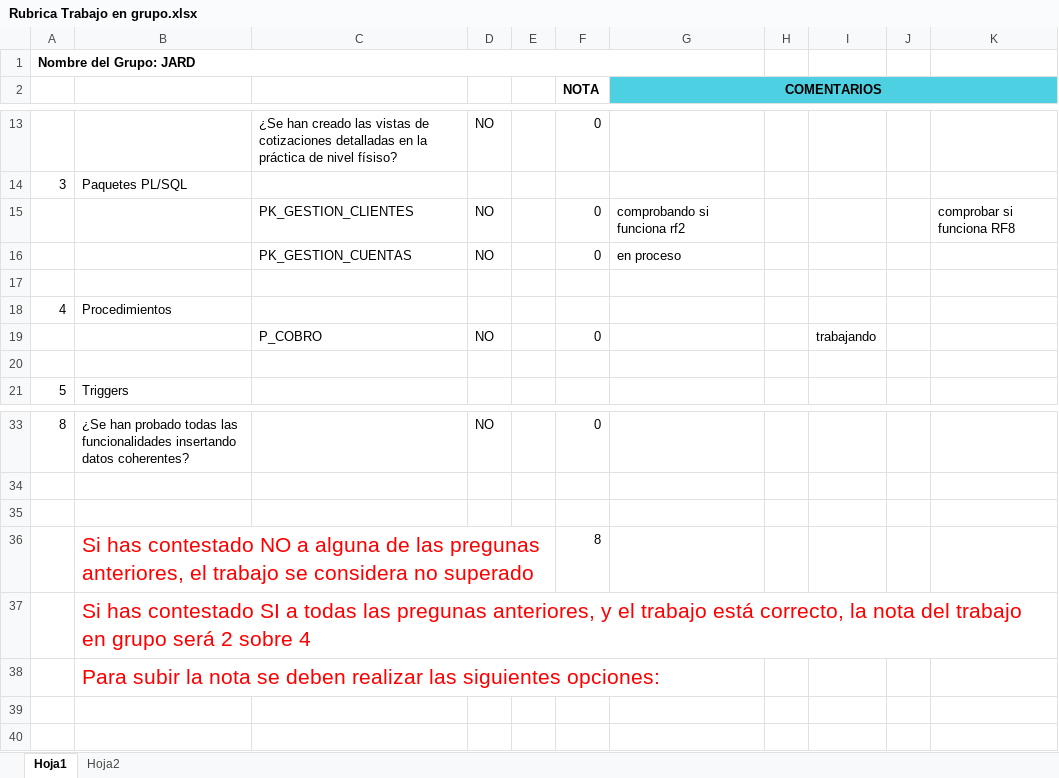
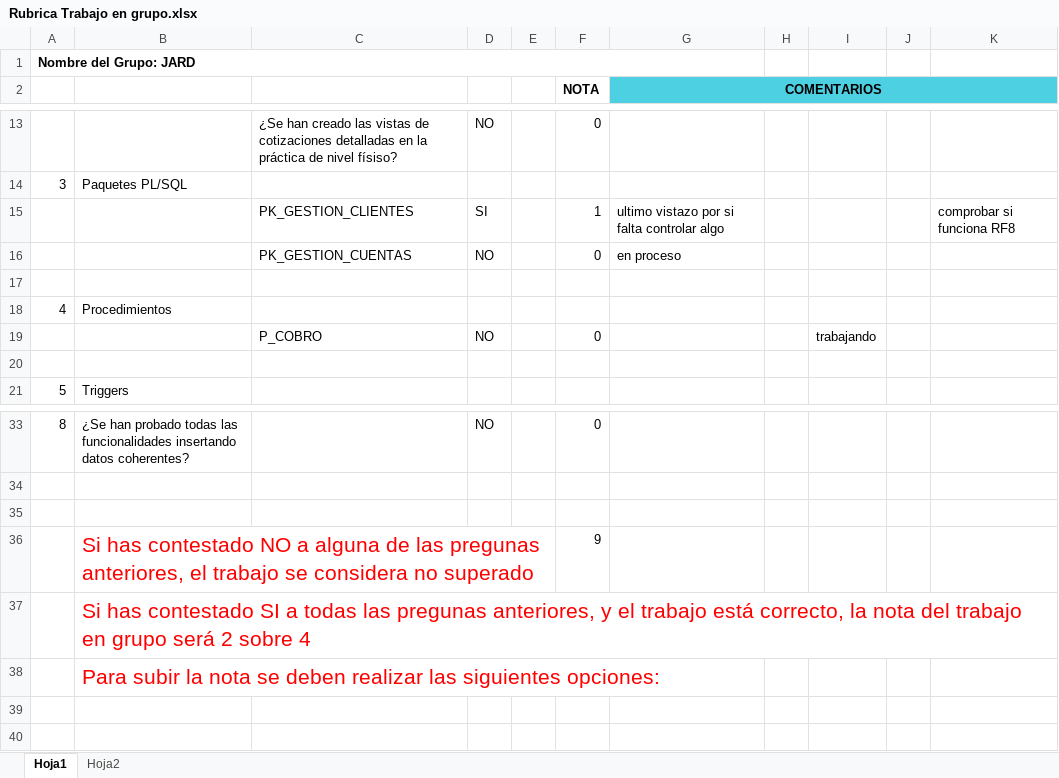
Before and after one commit to AngelSergioSM/ABD, an Excel workbook: Rubrica Trabajo en grupo.xlsx, sheet Hoja1, drawn as a sheet; only a part is shown, gaps mark what is left out; values as stored, in another font and other column widths than the file's, no borders; removed rows and columns are numbered as before the commit, all else as after; the diff names each change by its address in the sheet, - before the commit and + after, or states it on an @@ line.

```diff
--- a/Rubrica Trabajo en grupo.xlsx (sheet Hoja1)
+++ b/Rubrica Trabajo en grupo.xlsx (sheet Hoja1)
-row 15:  |  | PK_GESTION_CLIENTES | NO |  | 0 | comprobando si funciona rf2 |  |  |  | comprobar si funciona RF8
+row 15:  |  | PK_GESTION_CLIENTES | SI |  | 1 | ultimo vistazo por si falta controlar algo |  |  |  | comprobar si funciona RF8
-F36 (NOTA): 8
+F36 (NOTA): 9
```
